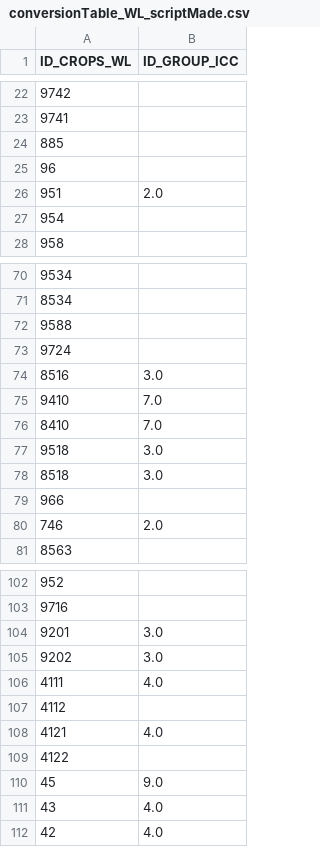
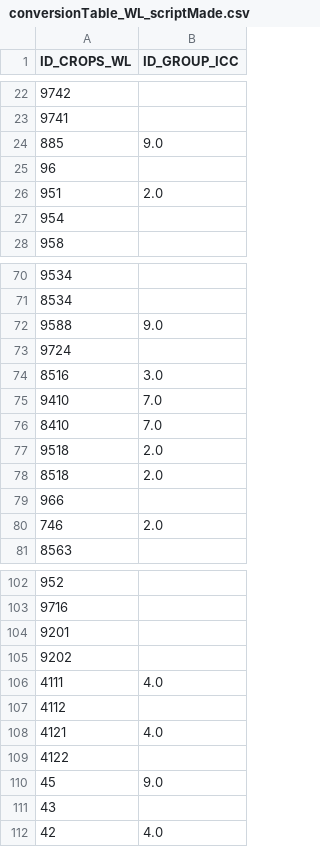
Before and after one commit to BertilleT/classificrops, a CSV file: data/WL/conversionTable_WL_scriptMade.csv, drawn as a sheet; only a part is shown, gaps mark what is left out; the diff covers the shown part only.

```diff
--- a/data/WL/conversionTable_WL_scriptMade.csv
+++ b/data/WL/conversionTable_WL_scriptMade.csv
@@ -23,3 +23,3 @@ ID_CROPS_WL,ID_GROUP_ICC
 9741,
-885,
+885,9.0
 96,
@@ -71,3 +71,3 @@ ID_CROPS_WL,ID_GROUP_ICC
 8534,
-9588,
+9588,9.0
 9724,
@@ -76,4 +76,4 @@ ID_CROPS_WL,ID_GROUP_ICC
 8410,7.0
-9518,3.0
-8518,3.0
+9518,2.0
+8518,2.0
 966,
@@ -103,4 +103,4 @@ ID_CROPS_WL,ID_GROUP_ICC
 9716,
-9201,3.0
-9202,3.0
+9201,
+9202,
 4111,4.0
@@ -110,3 +110,3 @@ ID_CROPS_WL,ID_GROUP_ICC
 45,9.0
-43,4.0
+43,
 42,4.0
```
Also changed, not shown: 14 edited cells elsewhere in this file, data/FR/conversionTable_FR_scriptMade.csv, 12 other files.
